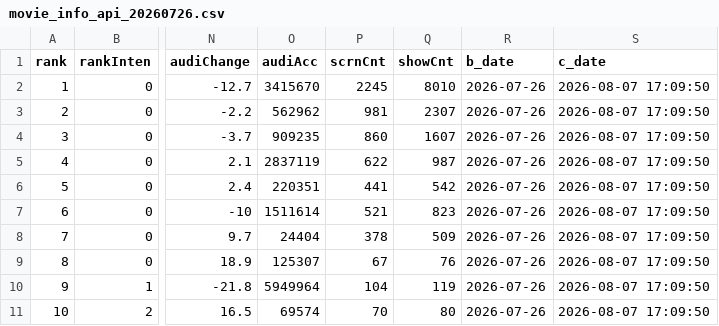
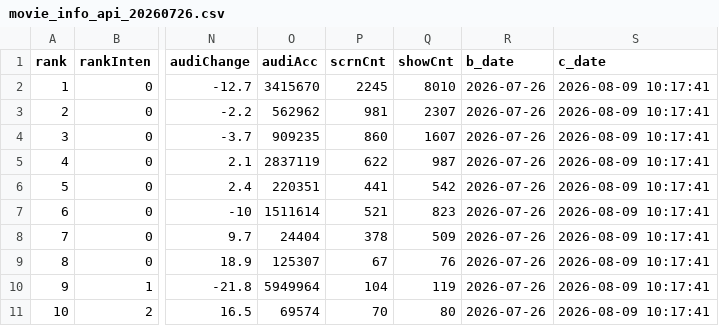
Before and after one commit to zoo-no-s/movie_data_analysis, a CSV file: data/raw/movie_info_api/movie_info_api_20260726.csv, drawn as a sheet; only a part is shown, gaps mark what is left out; the diff names each change by its address in the sheet, - before the commit and + after, or states it on an @@ line.

```diff
--- a/data/raw/movie_info_api/movie_info_api_20260726.csv
+++ b/data/raw/movie_info_api/movie_info_api_20260726.csv
-S2:S11 (c_date): 2026-08-07 17:09:50
+S2:S11 (c_date): 2026-08-09 10:17:41
```
Also changed, not shown: data/raw/movie_info_api/movie_info_api_20260727.csv, data/raw/movie_info_api/movie_info_api_20260728.csv, 21 other files.
